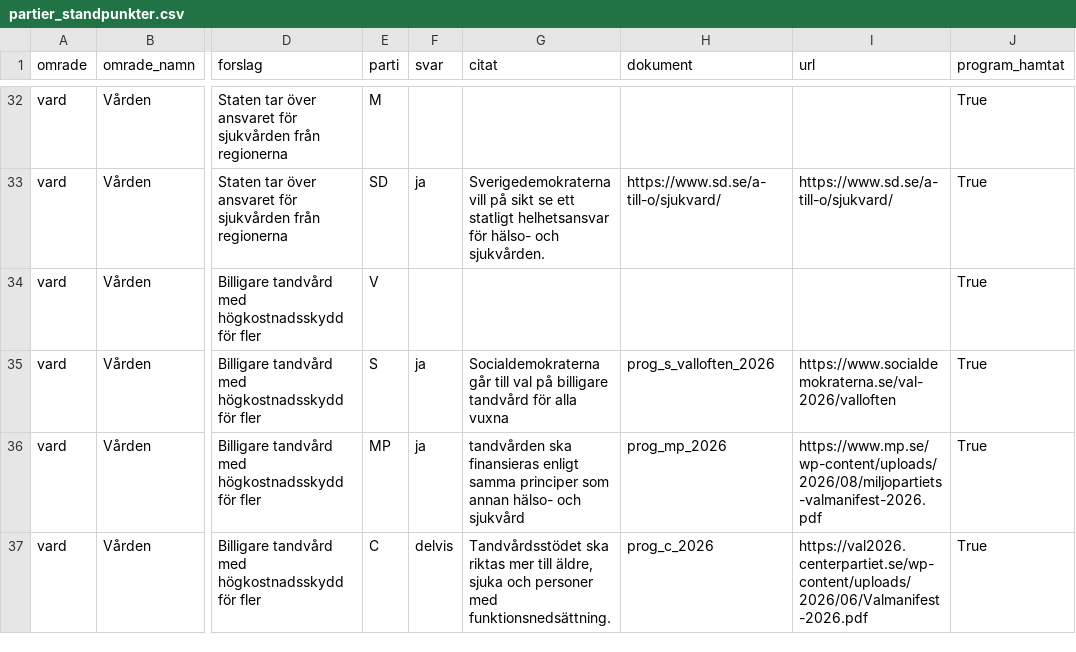
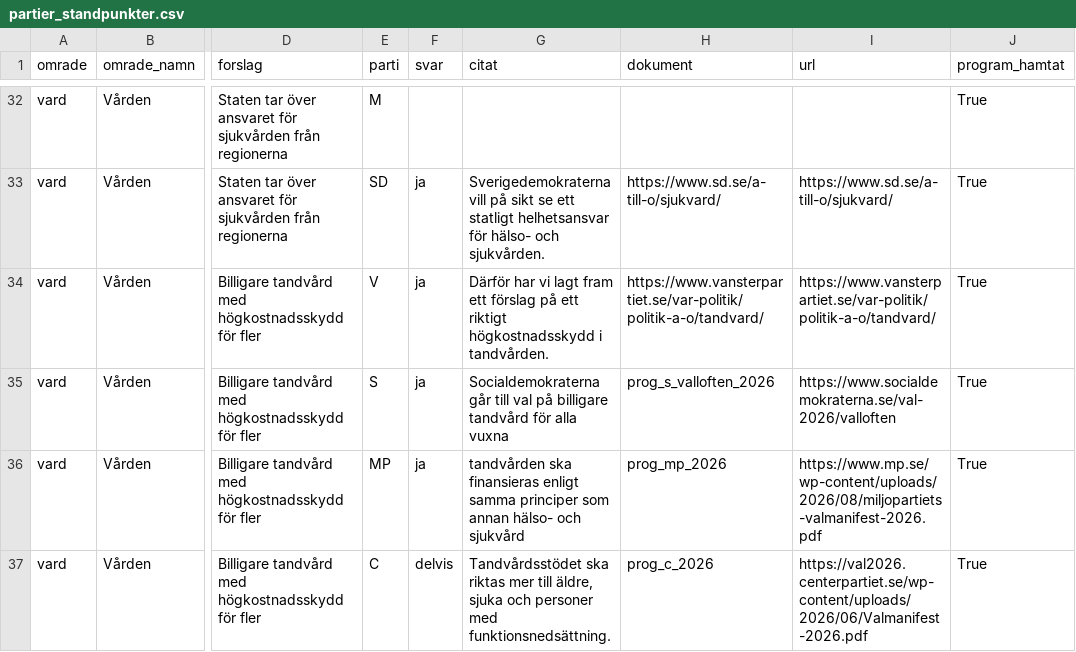
Before and after one commit to claesludvig/projekt, a CSV file: valjare/data/csv/partier_standpunkter.csv, drawn as a sheet; only a part is shown, gaps mark what is left out; the diff covers the shown part only; the diff names each change by its address in the sheet, - before the commit and + after, or states it on an @@ line.

```diff
--- a/valjare/data/csv/partier_standpunkter.csv
+++ b/valjare/data/csv/partier_standpunkter.csv
-F34 (svar): (empty)
+F34 (svar): ja
-G34 (citat): (empty)
+G34 (citat): Därför har vi lagt fram ett förslag på ett riktigt högkostnadsskydd i tandvården.
-H34 (dokument): (empty)
+H34 (dokument): https://www.vansterpartiet.se/var-politik/politik-a-o/tandvard/
-I34 (url): (empty)
+I34 (url): https://www.vansterpartiet.se/var-politik/politik-a-o/tandvard/
```
Also changed, not shown: 20 edited cells elsewhere in this file, valjare/data/csv/kvalitet.csv, valjare/data/csv/partier_likhet.csv, 12 other files.
